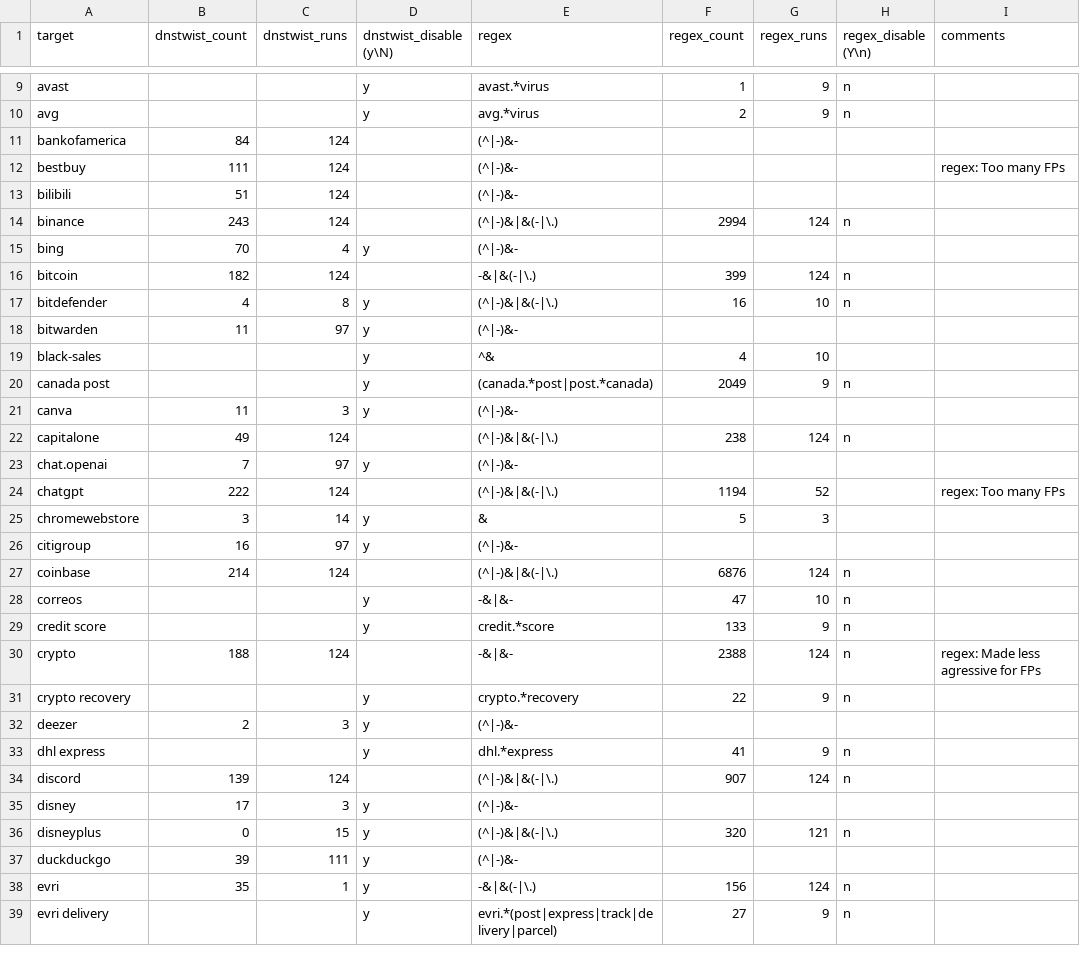
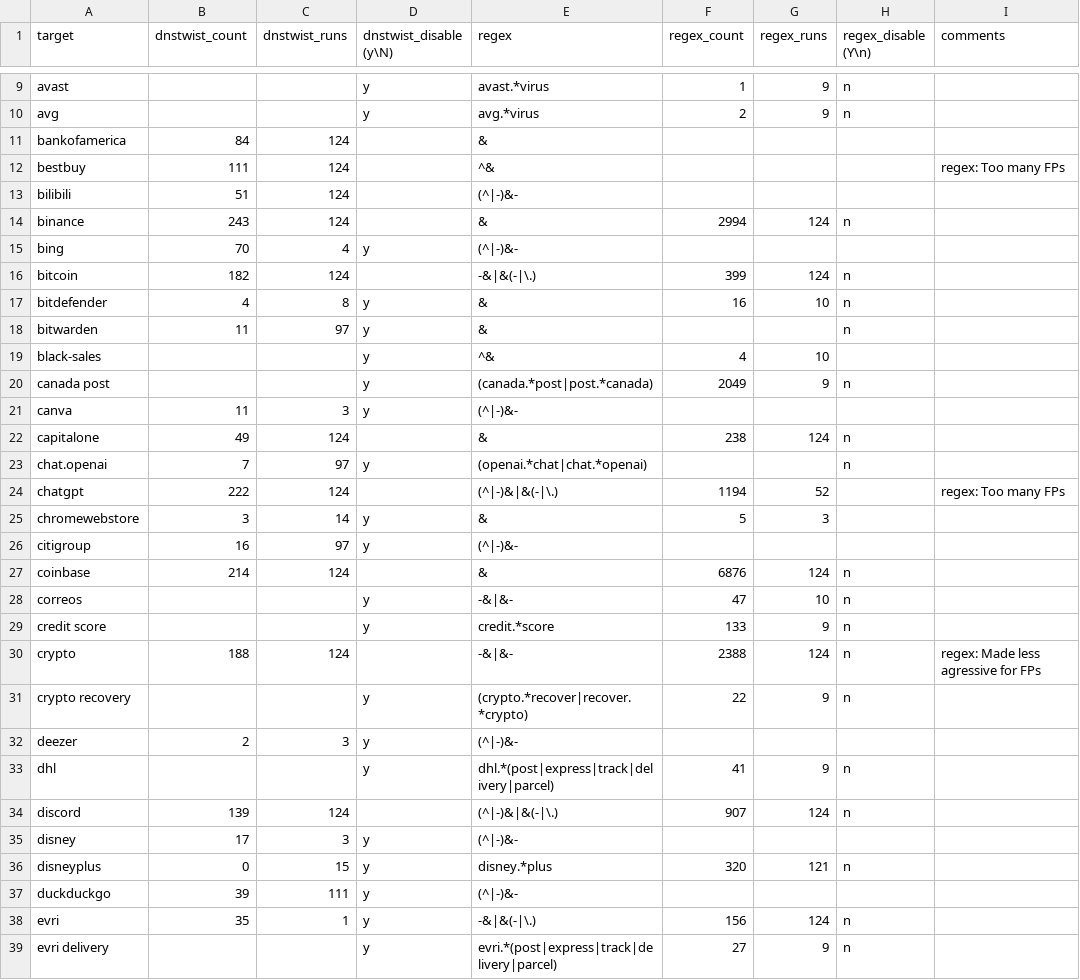
Before and after one commit to jarelllama/Scam-Blocklist, a CSV file: config/phishing_targets.csv, drawn as a sheet; only a part is shown, gaps mark what is left out; the diff covers the shown part only.

Commit message:
Make phishing targets more aggressive

```diff
--- a/config/phishing_targets.csv
+++ b/config/phishing_targets.csv
@@ -10,10 +10,10 @@ avast,,,y,avast.*virus,1,9,n,
 avg,,,y,avg.*virus,2,9,n,
-bankofamerica,84,124,,(^|-)&-,,,,
-bestbuy,111,124,,(^|-)&-,,,,regex: Too many FPs
+bankofamerica,84,124,,&,,,,
+bestbuy,111,124,,^&,,,,regex: Too many FPs
 bilibili,51,124,,(^|-)&-,,,,
-binance,243,124,,(^|-)&|&(-|\.),2994,124,n,
+binance,243,124,,&,2994,124,n,
 bing,70,4,y,(^|-)&-,,,,
 bitcoin,182,124,,-&|&(-|\.),399,124,n,
-bitdefender,4,8,y,(^|-)&|&(-|\.),16,10,n,
-bitwarden,11,97,y,(^|-)&-,,,,
+bitdefender,4,8,y,&,16,10,n,
+bitwarden,11,97,y,&,,,n,
 black-sales,,,y,^&,4,10,,
@@ -21,4 +21,4 @@ canada post,,,y,(canada.*post|post.*canada),2049,9,n,
 canva,11,3,y,(^|-)&-,,,,
-capitalone,49,124,,(^|-)&|&(-|\.),238,124,n,
-chat.openai,7,97,y,(^|-)&-,,,,
+capitalone,49,124,,&,238,124,n,
+chat.openai,7,97,y,(openai.*chat|chat.*openai),,,n,
 chatgpt,222,124,,(^|-)&|&(-|\.),1194,52,,regex: Too many FPs
@@ -26,3 +26,3 @@ chromewebstore,3,14,y,&,5,3,,
 citigroup,16,97,y,(^|-)&-,,,,
-coinbase,214,124,,(^|-)&|&(-|\.),6876,124,n,
+coinbase,214,124,,&,6876,124,n,
 correos,,,y,-&|&-,47,10,n,
@@ -30,8 +30,8 @@ credit score,,,y,credit.*score,133,9,n,
 crypto,188,124,,-&|&-,2388,124,n,regex: Made less agressive for FPs
-crypto recovery,,,y,crypto.*recovery,22,9,n,
+crypto recovery,,,y,(crypto.*recover|recover.*crypto),22,9,n,
 deezer,2,3,y,(^|-)&-,,,,
-dhl express,,,y,dhl.*express,41,9,n,
+dhl,,,y,dhl.*(post|express|track|delivery|parcel),41,9,n,
 discord,139,124,,(^|-)&|&(-|\.),907,124,n,
 disney,17,3,y,(^|-)&-,,,,
-disneyplus,0,15,y,(^|-)&|&(-|\.),320,121,n,
+disneyplus,0,15,y,disney.*plus,320,121,n,
 duckduckgo,39,111,y,(^|-)&-,,,,
```
Also changed, not shown: 6 added rows, 1 removed row and 28 edited cells elsewhere in this file.
